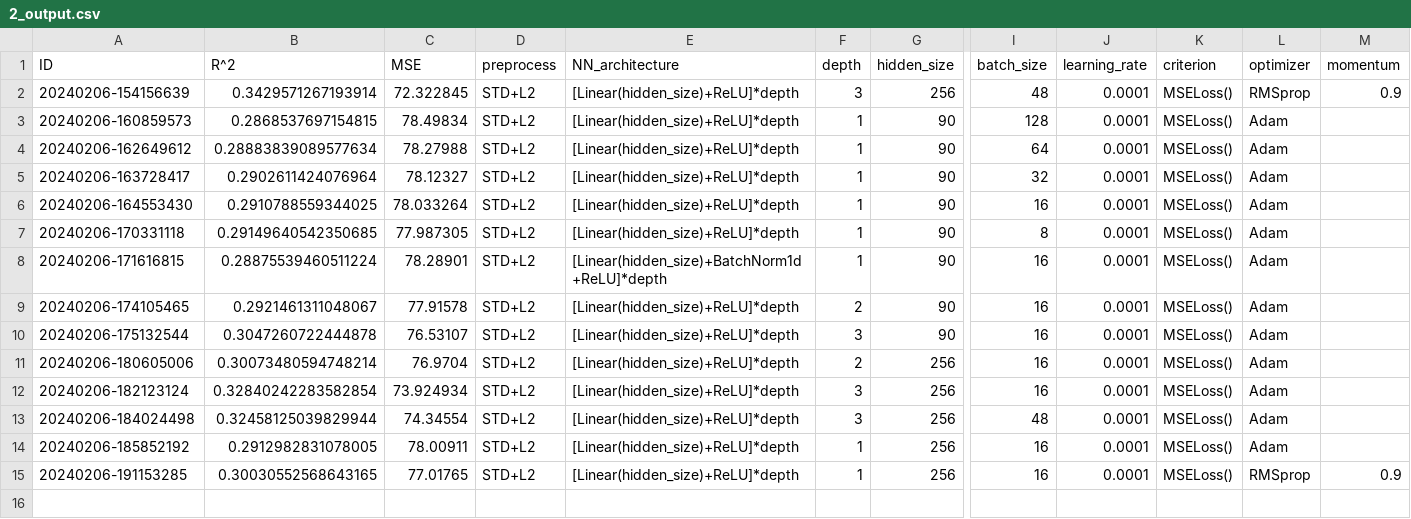
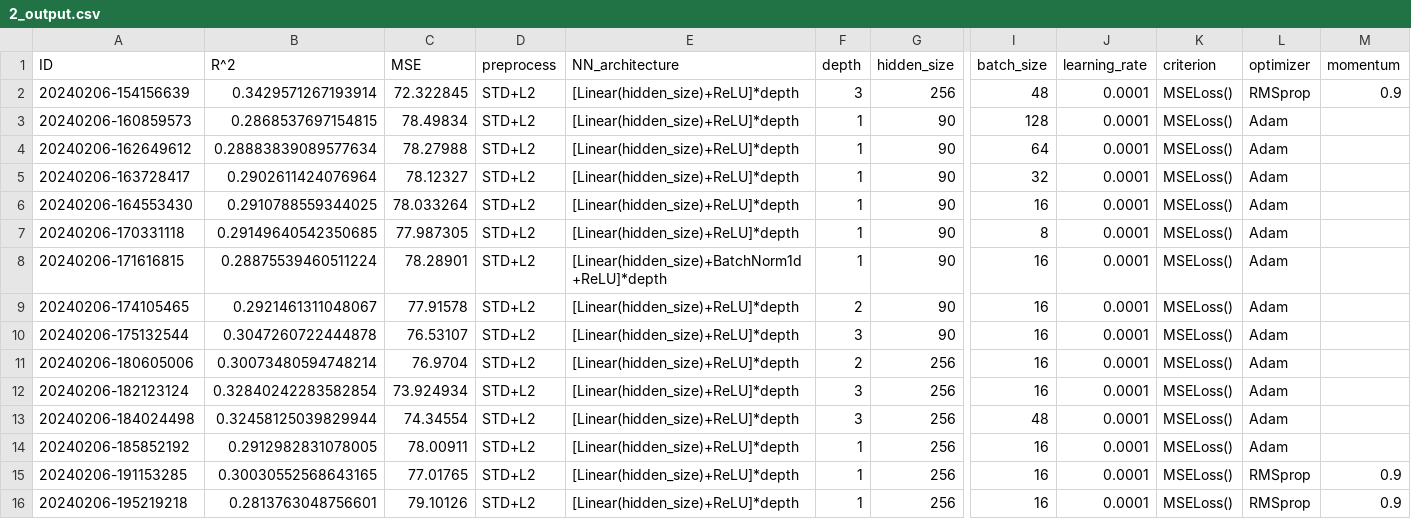
Before and after one commit to RiccardoEvangelisti/Data-Analytics-Project, a CSV file: Train_Module/2_output.csv, drawn as a sheet; only a part is shown, gaps mark what is left out; rows hold the shown columns only; the diff names each change by its address in the sheet, - before the commit and + after, or states it on an @@ line.

```diff
--- a/Train_Module/2_output.csv
+++ b/Train_Module/2_output.csv
+row 16: 20240206-195219218 | 0.2813763048756601 | 79.10126 | STD+L2 | [Linear(hidden_size)+ReLU]*depth | 1 | 256 | 16 | 0.0001 | MSELoss() | RMSprop | 0.9
```
Also changed, not shown: 4 other files.
